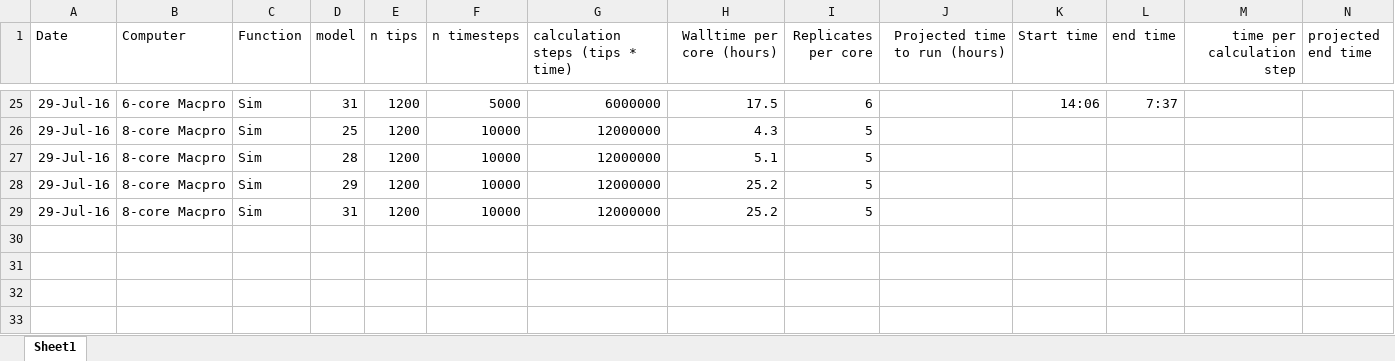
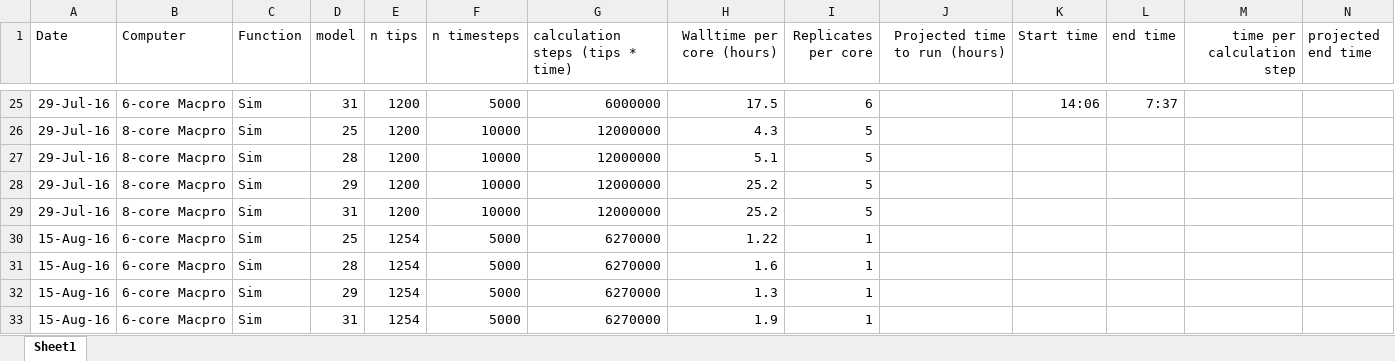
Before and after one commit to BrunoVilela/Simulations_humans, an Excel workbook: Documentation/Simulation computation times.xlsx, sheet Sheet1, drawn as a sheet; only a part is shown, gaps mark what is left out; values as stored, in another font and other column widths than the file's, no borders; rows hold the shown columns only; the diff names each change by its address in the sheet, - before the commit and + after, or states it on an @@ line.

```diff
--- a/Documentation/Simulation computation times.xlsx (sheet Sheet1)
+++ b/Documentation/Simulation computation times.xlsx (sheet Sheet1)
+row 30: 15-Aug-16 | 6-core Macpro | Sim | 25 | 1254 | 5000 | 6270000 | 1.22 | 1
+row 31: 15-Aug-16 | 6-core Macpro | Sim | 28 | 1254 | 5000 | 6270000 | 1.6 | 1
+row 32: 15-Aug-16 | 6-core Macpro | Sim | 29 | 1254 | 5000 | 6270000 | 1.3 | 1
+row 33: 15-Aug-16 | 6-core Macpro | Sim | 31 | 1254 | 5000 | 6270000 | 1.9 | 1
```
Also changed, not shown: 6 other files.
